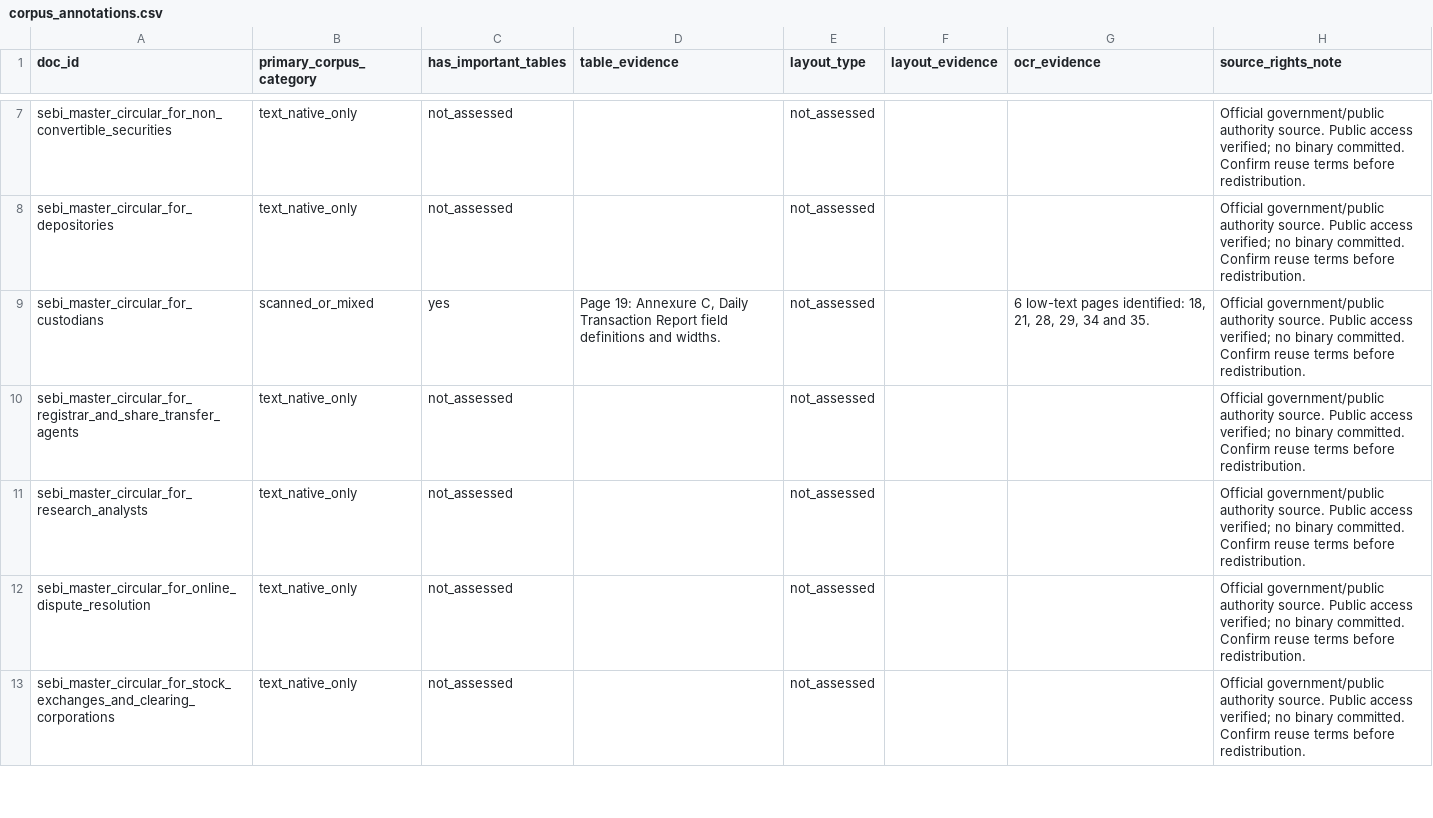
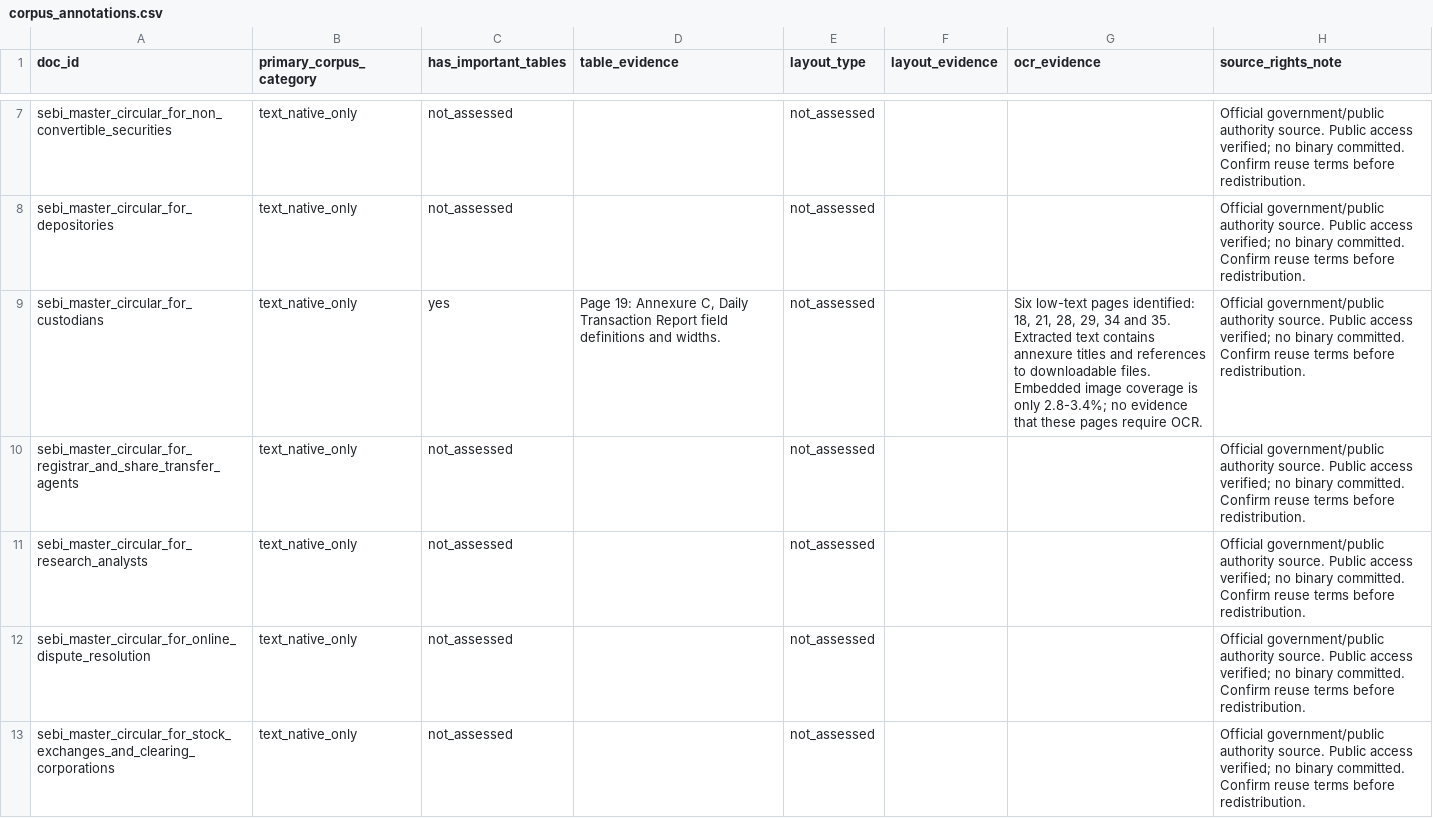
Before and after one commit to Aloy17/Policy-Lens, a CSV file: data/corpus_annotations.csv, drawn as a sheet; only a part is shown, gaps mark what is left out; the diff covers the shown part only.

```diff
--- a/data/corpus_annotations.csv
+++ b/data/corpus_annotations.csv
@@ -8,3 +8,3 @@ sebi_master_circular_for_non_convertible_securities,text_native_only,not_assesse
 sebi_master_circular_for_depositories,text_native_only,not_assessed,,not_assessed,,,Official government/public authority source. Public access verified; no binary committed. Confirm reuse terms before redistribution.
-sebi_master_circular_for_custodians,scanned_or_mixed,yes,"Page 19: Annexure C, Daily Transaction Report field definitions and widths.",not_assessed,,"6 low-text pages identified: 18, 21, 28, 29, 34 and 35.",Official government/public authority source. Public access verified; no binary committed. Confirm reuse terms before redistribution.
+sebi_master_circular_for_custodians,text_native_only,yes,"Page 19: Annexure C, Daily Transaction Report field definitions and widths.",not_assessed,,"Six low-text pages identified: 18, 21, 28, 29, 34 and 35. Extracted text contains annexure titles and references to downloadable files. Embedded image coverage is only 2.8-3.4%; no evidence that these pages require OCR.",Official government/public authority source. Public access verified; no binary committed. Confirm reuse terms before redistribution.
 sebi_master_circular_for_registrar_and_share_transfer_agents,text_native_only,not_assessed,,not_assessed,,,Official government/public authority source. Public access verified; no binary committed. Confirm reuse terms before redistribution.
```
Also changed, not shown: 1 removed row and 2 edited cells elsewhere in this file, data/corpus_report.csv, data/manifest.csv.
